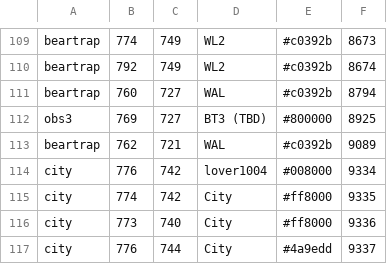
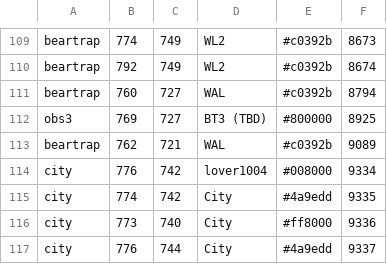
Before and after one commit to aenariel/FfsLiveMap, a CSV file: plan.csv, drawn as a sheet; only a part is shown, gaps mark what is left out; the diff covers the shown part only.

```diff
--- a/plan.csv
+++ b/plan.csv
@@ -114,3 +114,3 @@ beartrap,762,721,WAL,#c0392b,9089
 city,776,742,lover1004,#008000,9334
-city,774,742,City,#ff8000,9335
+city,774,742,City,#4a9edd,9335
 city,773,740,City,#ff8000,9336
```
Also changed, not shown: 12 edited cells elsewhere in this file, live.csv, 1 other file.
